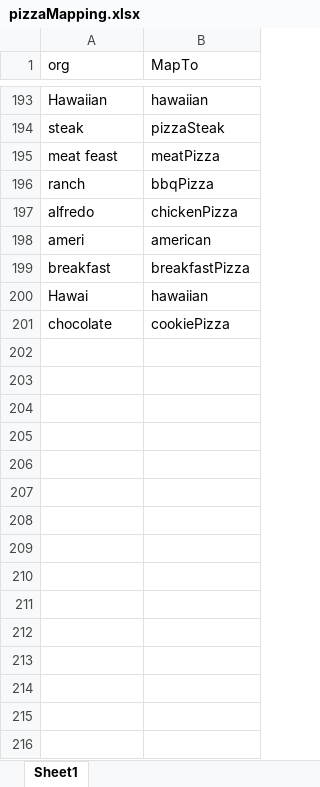
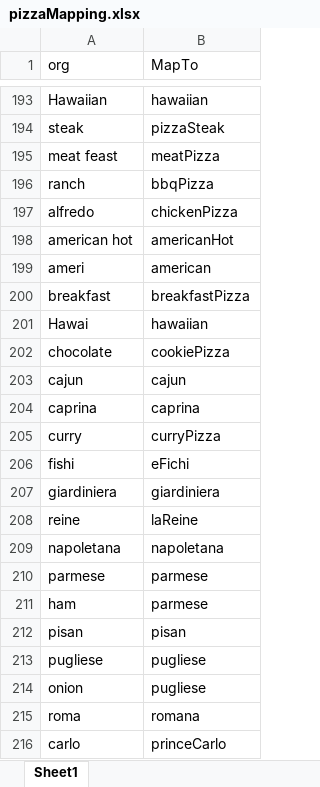
Before and after one commit to SL477/Pizza_KG, an Excel workbook: tabularDataToKG/pizzaMapping.xlsx, sheet Sheet1, drawn as a sheet; only a part is shown, gaps mark what is left out; values as stored, in another font and other column widths than the file's, no borders; the diff covers the shown part only; the diff names each change by its address in the sheet, - before the commit and + after, or states it on an @@ line.

Commit message:
added in the ingredients to the mapping

```diff
--- a/tabularDataToKG/pizzaMapping.xlsx (sheet Sheet1)
+++ b/tabularDataToKG/pizzaMapping.xlsx (sheet Sheet1)
+row 198: american hot | americanHot
+row 203: cajun | cajun
+row 204: caprina | caprina
+row 205: curry | curryPizza
+row 206: fishi | eFichi
+row 207: giardiniera | giardiniera
+row 208: reine | laReine
+row 209: napoletana | napoletana
+row 210: parmese | parmese
+row 211: ham | parmese
+row 212: pisan | pisan
+row 213: pugliese | pugliese
+row 214: onion | pugliese
+row 215: roma | romana
+row 216: carlo | princeCarlo
```
Also changed, not shown: 9 added rows elsewhere in this sheet, 4 other files.
